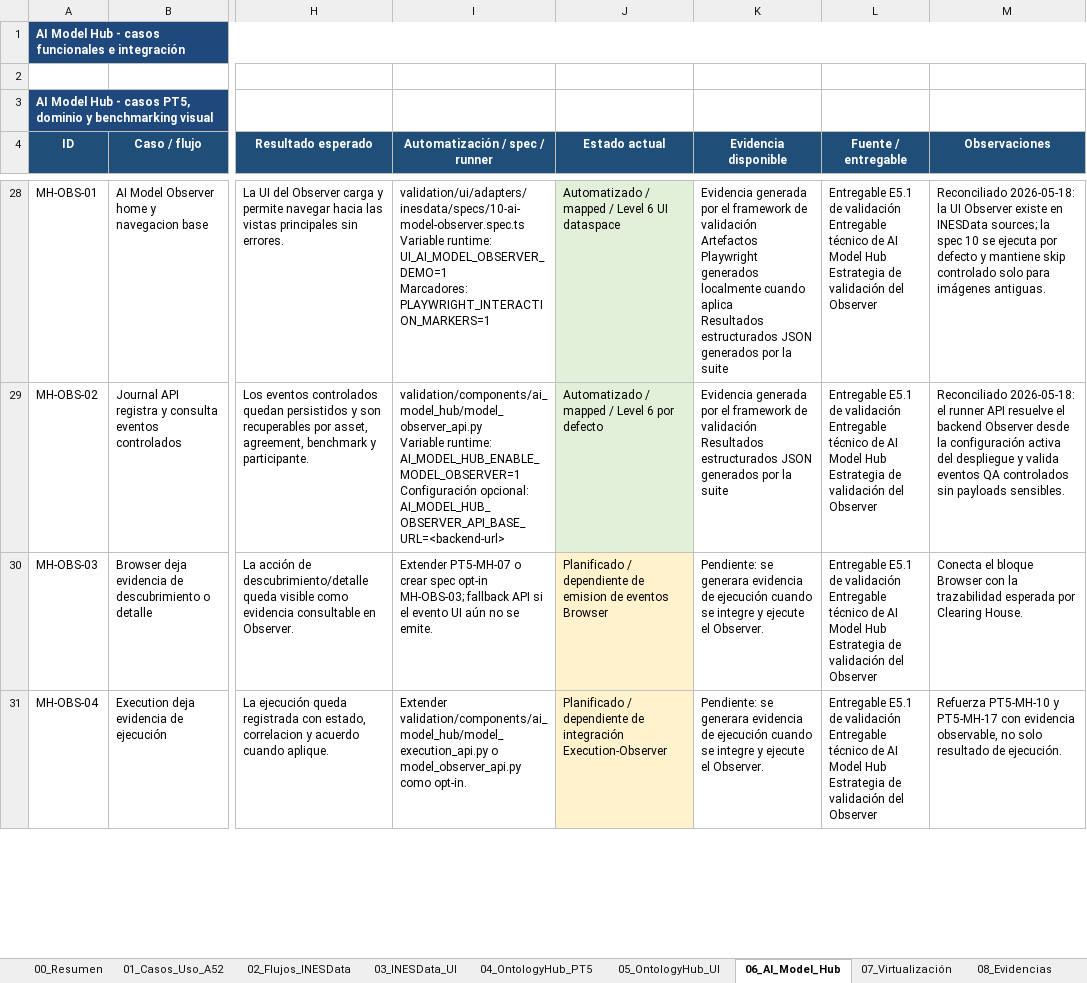
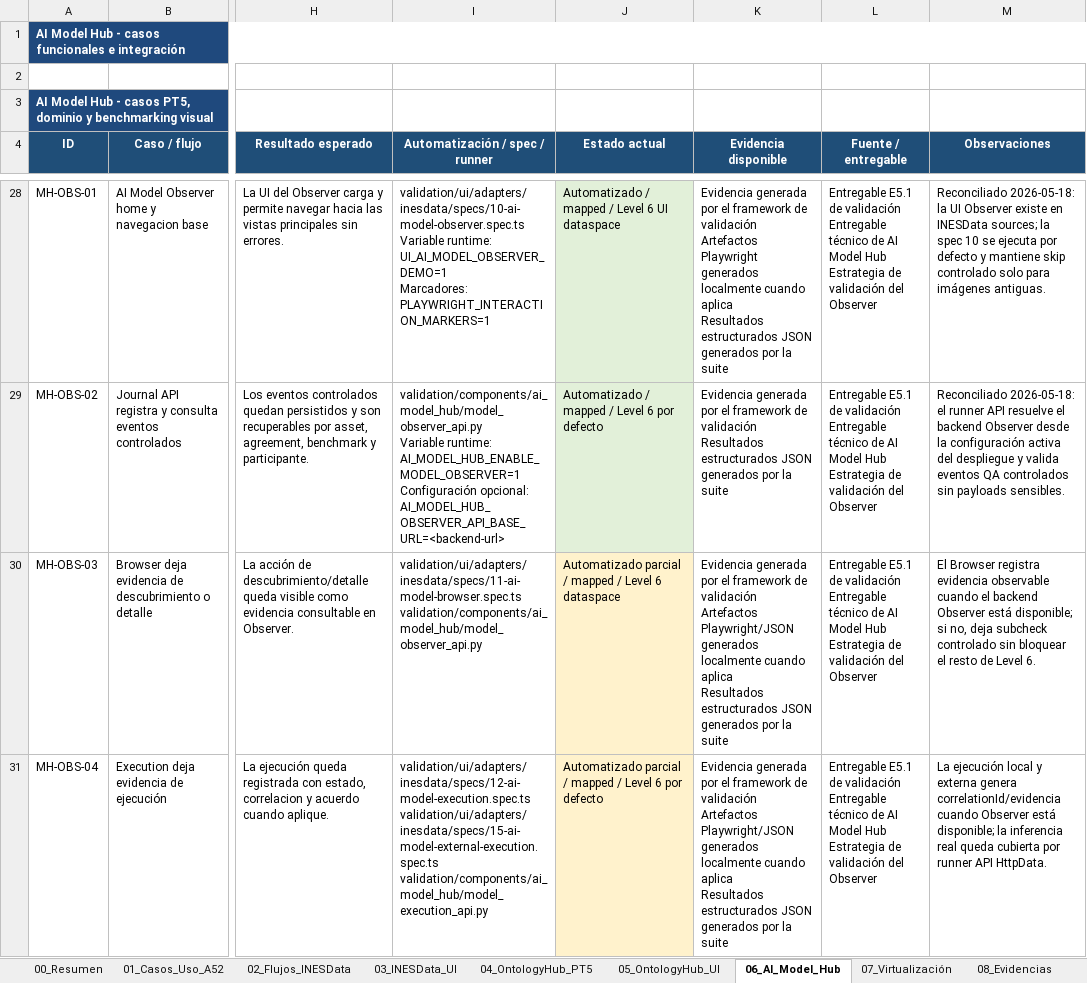
Before and after one commit to STICS-UPM/stics-dataspace-framework, an Excel workbook: docs/E5.2_Resultados_Validacion_Componentes.xlsx, sheet 06_AI_Model_Hub, drawn as a sheet; only a part is shown, gaps mark what is left out; values as stored, in another font and other column widths than the file's, no borders; ↵ is a line break in a cell; the diff covers the shown part only; the diff names each change by its address in the sheet, - before the commit and + after, or states it on an @@ line.

Commit message:
Update A5.2 validation closure artifacts

```diff
--- a/docs/E5.2_Resultados_Validacion_Componentes.xlsx (sheet 06_AI_Model_Hub)
+++ b/docs/E5.2_Resultados_Validacion_Componentes.xlsx (sheet 06_AI_Model_Hub)
-I30 (Automatización / spec / runner): Extender PT5-MH-07 o crear spec opt-in MH-OBS-03; fallback API si el evento UI aún no se emite.
+I30 (Automatización / spec / runner): validation/ui/adapters/inesdata/specs/11-ai-model-browser.spec.ts ↵ validation/components/ai_model_hub/model_observer_api.py
-J30 (Estado actual): Planificado / dependiente de emision de eventos Browser
+J30 (Estado actual): Automatizado parcial / mapped / Level 6 dataspace
-K30:K31 (Evidencia disponible): Pendiente: se generara evidencia de ejecución cuando se integre y ejecute el Observer.
+K30:K31 (Evidencia disponible): Evidencia generada por el framework de validación ↵ Artefactos Playwright/JSON generados localmente cuando aplica ↵ Resultados estructurados JSON generados por la suite
-M30 (Observaciones): Conecta el bloque Browser con la trazabilidad esperada por Clearing House.
+M30 (Observaciones): El Browser registra evidencia observable cuando el backend Observer está disponible; si no, deja subcheck controlado sin bloquear el resto de Level 6.
-I31 (Automatización / spec / runner): Extender validation/components/ai_model_hub/model_execution_api.py o model_observer_api.py como opt-in.
+I31 (Automatización / spec / runner): validation/ui/adapters/inesdata/specs/12-ai-model-execution.spec.ts ↵ validation/ui/adapters/inesdata/specs/15-ai-model-external-execution.spec.ts ↵ validation/components/ai_model_hub/model_execution_api.py
-J31 (Estado actual): Planificado / dependiente de integración Execution-Observer
+J31 (Estado actual): Automatizado parcial / mapped / Level 6 por defecto
-M31 (Observaciones): Refuerza PT5-MH-10 y PT5-MH-17 con evidencia observable, no solo resultado de ejecución.
+M31 (Observaciones): La ejecución local y externa genera correlationId/evidencia cuando Observer está disponible; la inferencia real queda cubierta por runner API HttpData.
```
Also changed, not shown: 8 edited cells elsewhere in this sheet, sheet 00_Resumen, sheet 10_Estado_Cobertura, sheet 07_Virtualización, sheet 08_Evidencias, charts or pictures, 4 other files.
